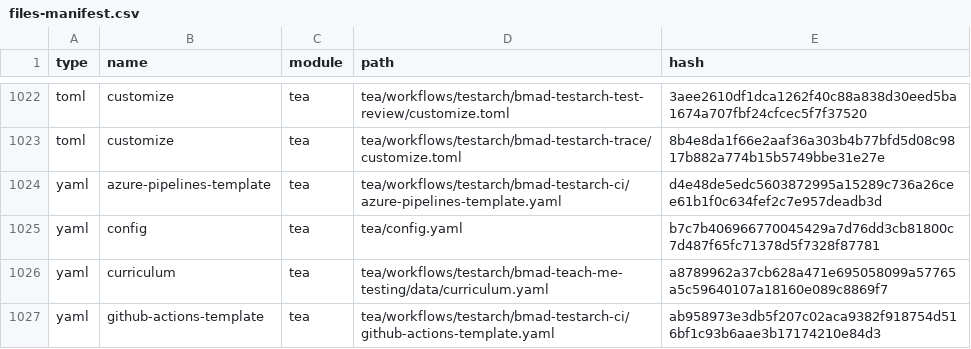
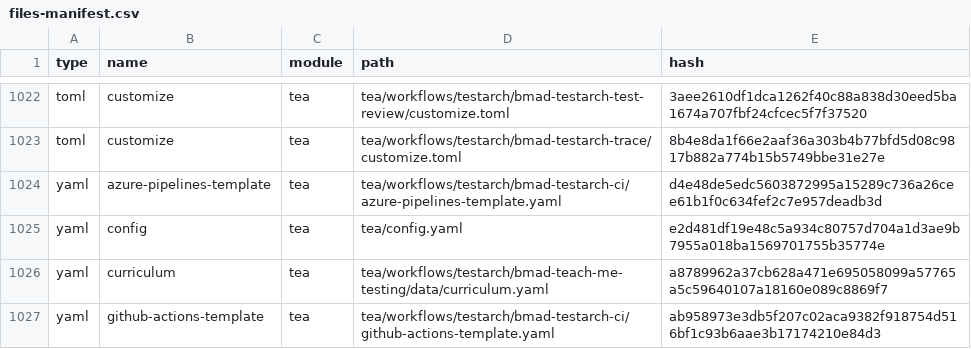
Before and after one commit to l-filice89/agentic-guardrails, a CSV file: _bmad/_config/files-manifest.csv, drawn as a sheet; only a part is shown, gaps mark what is left out; the diff covers the shown part only.

```diff
--- a/_bmad/_config/files-manifest.csv
+++ b/_bmad/_config/files-manifest.csv
@@ -1024,3 +1024,3 @@ type,name,module,path,hash
 "yaml","azure-pipelines-template","tea","tea/workflows/testarch/bmad-testarch-ci/azure-pipelines-template.yaml","d4e48de5edc5603872995a15289c736a26cee61b1f0c634fef2c7e957deadb3d"
-"yaml","config","tea","tea/config.yaml","b7c7b406966770045429a7d76dd3cb81800c7d487f65fc71378d5f7328f87781"
+"yaml","config","tea","tea/config.yaml","e2d481df19e48c5a934c80757d704a1d3ae9b7955a018ba1569701755b35774e"
 "yaml","curriculum","tea","tea/workflows/testarch/bmad-teach-me-testing/data/curriculum.yaml","a8789962a37cb628a471e695058099a57765a5c59640107a18160e089c8869f7"
```
Also changed, not shown: 5 edited cells elsewhere in this file, 6 other files.
